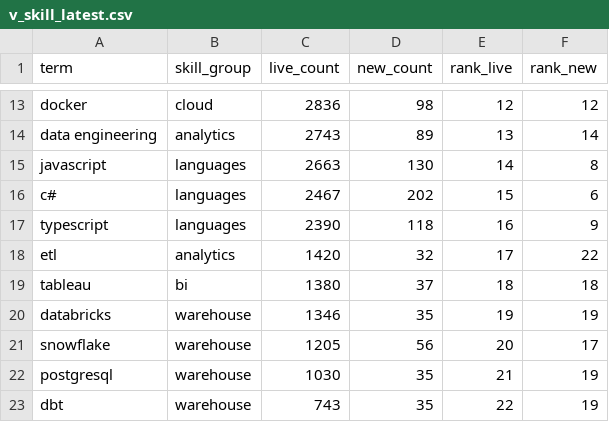
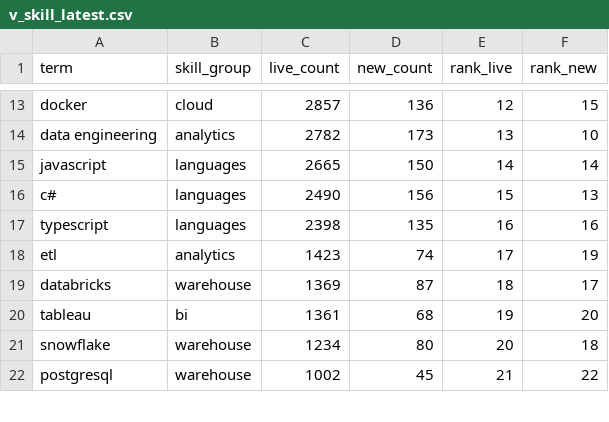
Before and after one commit to EbukaOkorie/uk-job-market, a CSV file: data/exports/v_skill_latest.csv, drawn as a sheet; only a part is shown, gaps mark what is left out; removed rows and columns are numbered as before the commit, all else as after; the diff covers the shown part only; the diff names each change by its address in the sheet, - before the commit and + after, or states it on an @@ line.

```diff
--- a/data/exports/v_skill_latest.csv
+++ b/data/exports/v_skill_latest.csv
-C13 (live_count): 2836
+C13 (live_count): 2857
-D13 (new_count): 98
+D13 (new_count): 136
-F13 (rank_new): 12
+F13 (rank_new): 15
-C14 (live_count): 2743
+C14 (live_count): 2782
-D14 (new_count): 89
+D14 (new_count): 173
-F14 (rank_new): 14
+F14 (rank_new): 10
-C15 (live_count): 2663
+C15 (live_count): 2665
-D15 (new_count): 130
+D15 (new_count): 150
-F15 (rank_new): 8
+F15 (rank_new): 14
-C16 (live_count): 2467
+C16 (live_count): 2490
-D16 (new_count): 202
+D16 (new_count): 156
-F16 (rank_new): 6
+F16 (rank_new): 13
-C17 (live_count): 2390
+C17 (live_count): 2398
-D17 (new_count): 118
+D17 (new_count): 135
-F17 (rank_new): 9
+F17 (rank_new): 16
-C18 (live_count): 1420
+C18 (live_count): 1423
-D18 (new_count): 32
+D18 (new_count): 74
-F18 (rank_new): 22
+F18 (rank_new): 19
-row 19: tableau | bi | 1380 | 37 | 18 | 18
-C19 (live_count): 1346
+C19 (live_count): 1369
-D19 (new_count): 35
+D19 (new_count): 87
-E19 (rank_live): 19
+E19 (rank_live): 18
-F19 (rank_new): 19
+F19 (rank_new): 17
+row 20: tableau | bi | 1361 | 68 | 19 | 20
-C21 (live_count): 1205
+C21 (live_count): 1234
-D21 (new_count): 56
+D21 (new_count): 80
-F21 (rank_new): 17
+F21 (rank_new): 18
-C22 (live_count): 1030
+C22 (live_count): 1002
-D22 (new_count): 35
+D22 (new_count): 45
-F22 (rank_new): 19
+F22 (rank_new): 22
-row 23: dbt | warehouse | 743 | 35 | 22 | 19
```
Also changed, not shown: 2 added rows, 1 removed row and 50 edited cells elsewhere in this file, data/exports/v_salary_by_region.csv, data/exports/v_skill_trend.csv, 4 other files.
